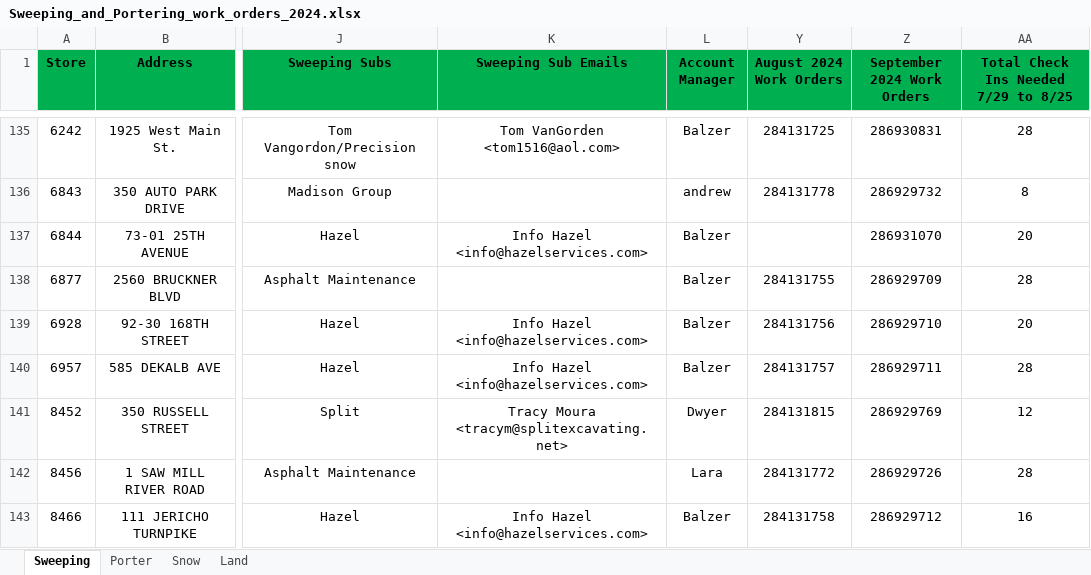
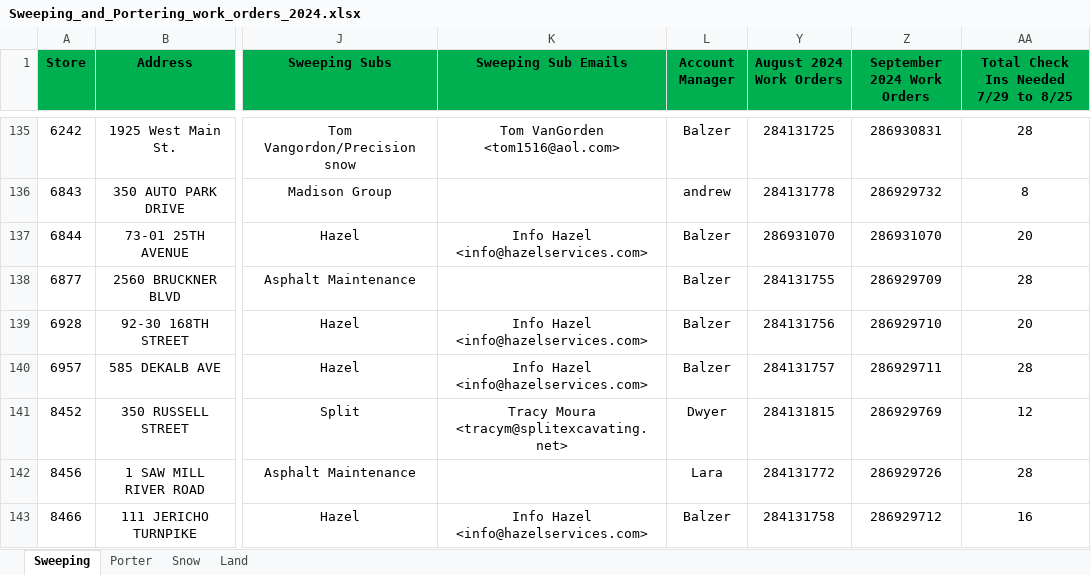
Before and after one commit to menolan/OU, an Excel workbook: Sweeping_and_Portering_work_orders_2024.xlsx, sheet Sweeping, drawn as a sheet; only a part is shown, gaps mark what is left out; values as stored, in another font and other column widths than the file's, no borders; the diff names each change by its address in the sheet, - before the commit and + after, or states it on an @@ line.

Commit message:
new sweep recaps up to date

```diff
--- a/Sweeping_and_Portering_work_orders_2024.xlsx (sheet Sweeping)
+++ b/Sweeping_and_Portering_work_orders_2024.xlsx (sheet Sweeping)
-Y137 (August 2024 Work Orders): (empty)
+Y137 (August 2024 Work Orders): 286931070
```
Also changed, not shown: 1 other file.
